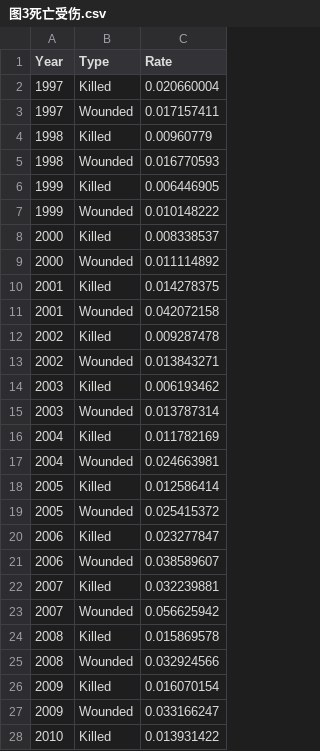
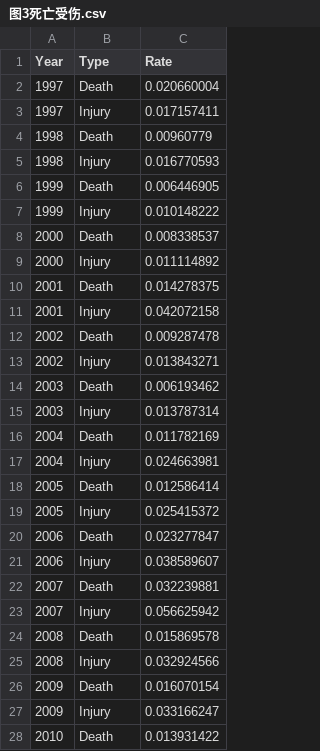
Before and after one commit to HongnuoLyu/Global-Terrorism-Events, a CSV file: 图3死亡受伤.csv, drawn as a sheet; only a part is shown; the diff covers the shown part only.

Commit message:
Add files via upload

```diff
--- a/图3死亡受伤.csv
+++ b/图3死亡受伤.csv
@@ -1,28 +1,28 @@
 Year,Type,Rate
-1997,Killed,0.020660004
-1997,Wounded,0.017157411
-1998,Killed,0.00960779
-1998,Wounded,0.016770593
-1999,Killed,0.006446905
-1999,Wounded,0.010148222
-2000,Killed,0.008338537
-2000,Wounded,0.011114892
-2001,Killed,0.014278375
-2001,Wounded,0.042072158
-2002,Killed,0.009287478
-2002,Wounded,0.013843271
-2003,Killed,0.006193462
-2003,Wounded,0.013787314
-2004,Killed,0.011782169
-2004,Wounded,0.024663981
-2005,Killed,0.012586414
-2005,Wounded,0.025415372
-2006,Killed,0.023277847
-2006,Wounded,0.038589607
-2007,Killed,0.032239881
-2007,Wounded,0.056625942
-2008,Killed,0.015869578
-2008,Wounded,0.032924566
-2009,Killed,0.016070154
-2009,Wounded,0.033166247
-2010,Killed,0.013931422
+1997,Death,0.020660004
+1997,Injury,0.017157411
+1998,Death,0.00960779
+1998,Injury,0.016770593
+1999,Death,0.006446905
+1999,Injury,0.010148222
+2000,Death,0.008338537
+2000,Injury,0.011114892
+2001,Death,0.014278375
+2001,Injury,0.042072158
+2002,Death,0.009287478
+2002,Injury,0.013843271
+2003,Death,0.006193462
+2003,Injury,0.013787314
+2004,Death,0.011782169
+2004,Injury,0.024663981
+2005,Death,0.012586414
+2005,Injury,0.025415372
+2006,Death,0.023277847
+2006,Injury,0.038589607
+2007,Death,0.032239881
+2007,Injury,0.056625942
+2008,Death,0.015869578
+2008,Injury,0.032924566
+2009,Death,0.016070154
+2009,Injury,0.033166247
+2010,Death,0.013931422
```
Also changed, not shown: 15 edited cells elsewhere in this file.
